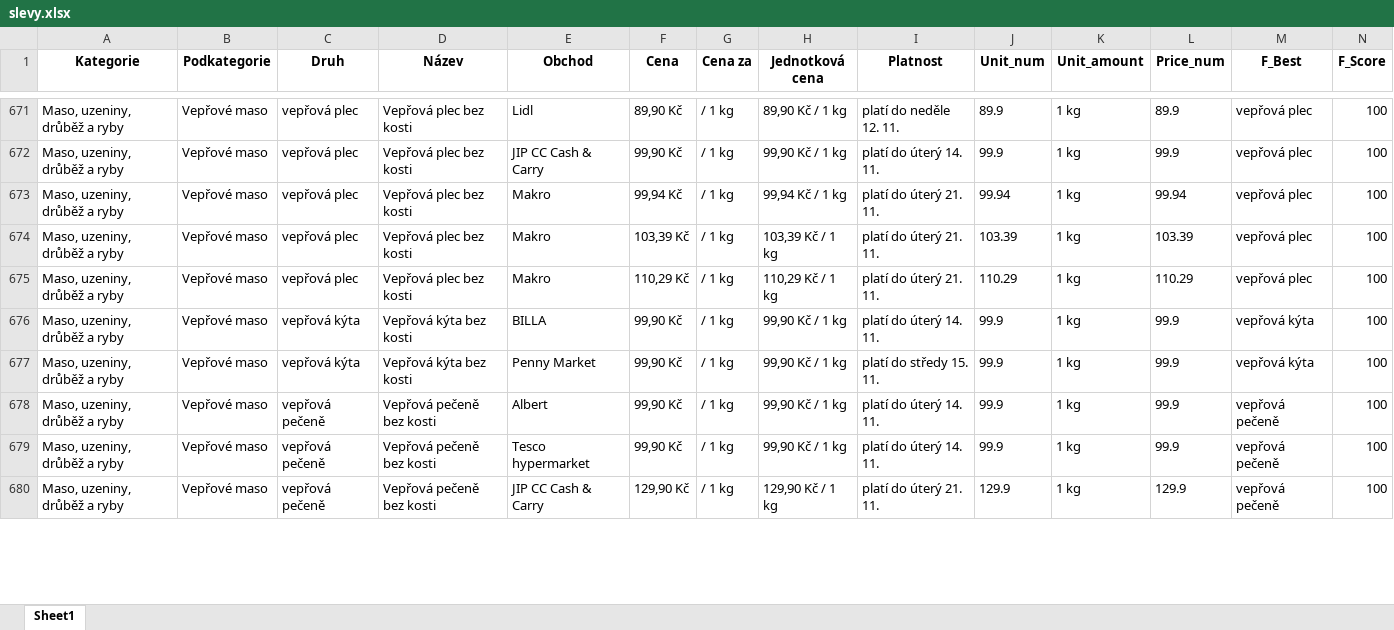
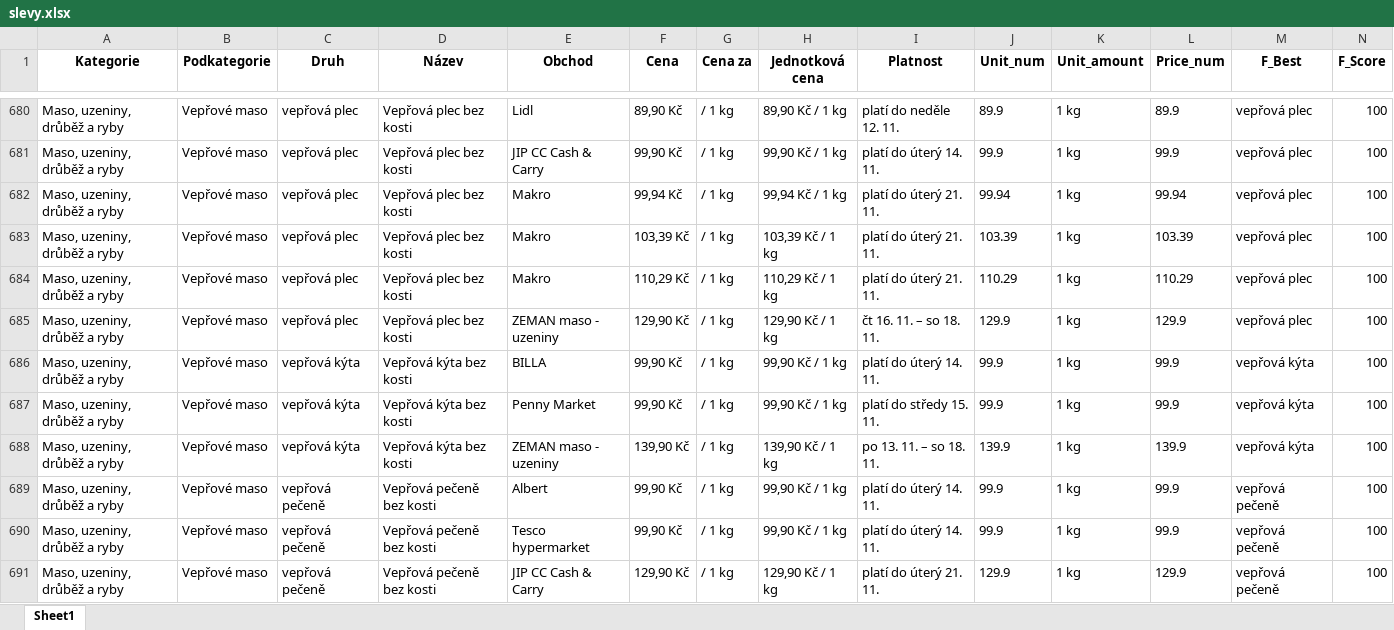
Before and after one commit to martinrysanek/05031aea456ff0b6e32b7fa30f531202bd789240, an Excel workbook: slevy.xlsx, sheet Sheet1, drawn as a sheet; only a part is shown, gaps mark what is left out; values as stored, in another font and other column widths than the file's, no borders; the diff covers the shown part only; the diff names each change by its address in the sheet, - before the commit and + after, or states it on an @@ line.

```diff
--- a/slevy.xlsx (sheet Sheet1)
+++ b/slevy.xlsx (sheet Sheet1)
+row 685: Maso, uzeniny, drůběž a ryby | Vepřové maso | vepřová plec | Vepřová plec bez kosti | ZEMAN maso - uzeniny | 129,90 Kč | / 1 kg | 129,90 Kč / 1 kg | čt 16. 11. – so 18. 11. | 129.9 | 1 kg | 129.9 | vepřová plec | 100
+row 688: Maso, uzeniny, drůběž a ryby | Vepřové maso | vepřová kýta | Vepřová kýta bez kosti | ZEMAN maso - uzeniny | 139,90 Kč | / 1 kg | 139,90 Kč / 1 kg | po 13. 11. – so 18. 11. | 139.9 | 1 kg | 139.9 | vepřová kýta | 100
```
Also changed, not shown: 132 added rows, 1 removed row, 34 moved rows and 57 edited cells elsewhere in this sheet.
